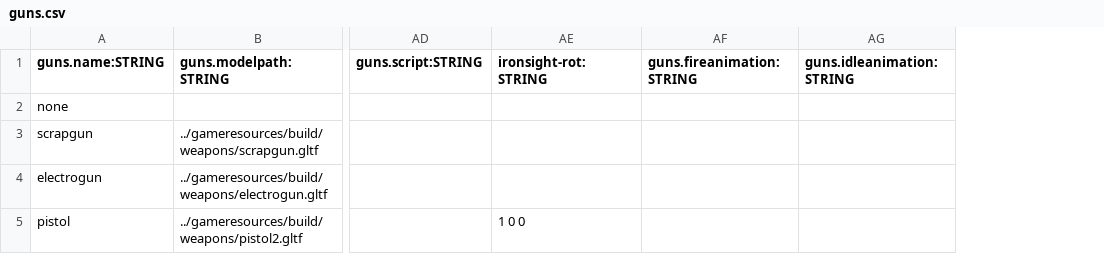
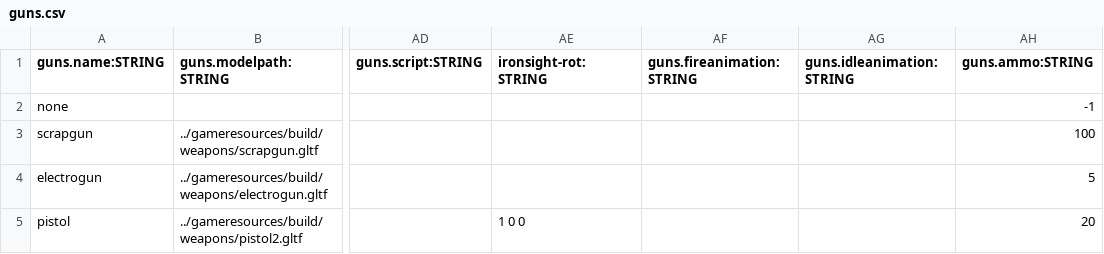
Before and after one commit to BradfordMedeiros/afterworld, a CSV file: data/guns.csv, drawn as a sheet; only a part is shown, gaps mark what is left out; the diff names each change by its address in the sheet, - before the commit and + after, or states it on an @@ line.

Commit message:
guns - max ammo data

```diff
--- a/data/guns.csv
+++ b/data/guns.csv
+column AH (guns.ammo:STRING), rows 2-5: -1 | 100 | 5 | 20
```
Also changed, not shown: 1 other file.
